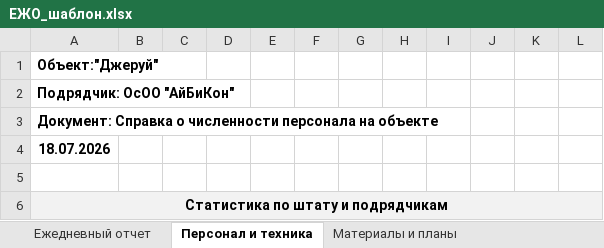
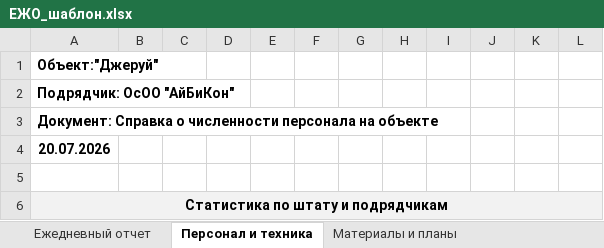
Before and after one commit to Gromykoss/Alikhan, an Excel workbook: bot/templates/ЕЖО_шаблон.xlsx, sheet Персонал и техника, drawn as a sheet; only a part is shown; values as stored, in another font and other column widths than the file's, no borders; the diff names each change by its address in the sheet, - before the commit and + after, or states it on an @@ line.

```diff
--- a/bot/templates/ЕЖО_шаблон.xlsx (sheet Персонал и техника)
+++ b/bot/templates/ЕЖО_шаблон.xlsx (sheet Персонал и техника)
-A4: 18.07.2026
+A4: 20.07.2026
```
Also changed, not shown: sheet Ежедневный отчет, sheet Материалы и планы, charts or pictures, 9 other files.
